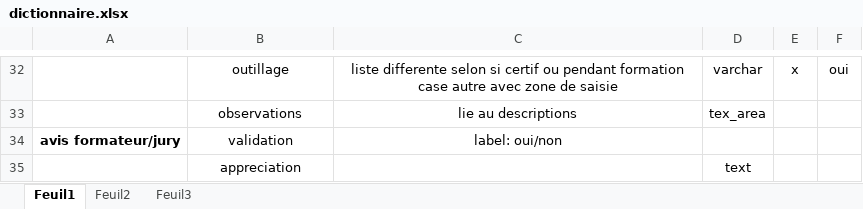
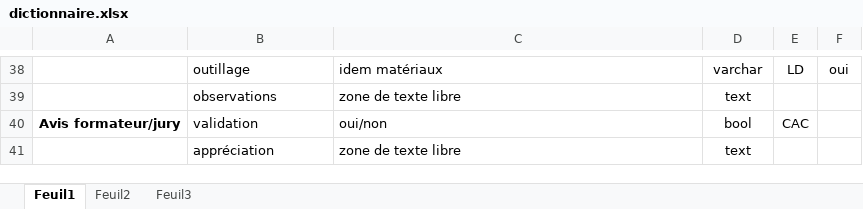
Before and after one commit to tancraft/Stage, an Excel workbook: DOCS/dictionnaire.xlsx, sheet Feuil1, drawn as a sheet; only a part is shown, gaps mark what is left out; values as stored, in another font and other column widths than the file's, no borders; addresses are those after the commit; the diff covers the shown part only; the diff names each change by its address in the sheet, - before the commit and + after, or states it on an @@ line.

Commit message:
dico

```diff
--- a/DOCS/dictionnaire.xlsx (sheet Feuil1)
+++ b/DOCS/dictionnaire.xlsx (sheet Feuil1)
-B38:C40 alignment: center
+B38:C40 alignment: left
-C38: liste differente selon si certif ou pendant formation case autre avec zone de saisie
+C38: idem matériaux
-E38: x
+E38: LD
-C39: lie au descriptions
+C39: zone de texte libre
-D39: tex_area
+D39: text
-A40: avis formateur/jury
+A40: Avis formateur/jury
-C40: label: oui/non
+C40: oui/non
-D40: (empty)
+D40: bool
-E40: (empty)
+E40: CAC
-B41: appreciation
+B41: appréciation
-B41 alignment: center
+B41 alignment: left
-C41: (empty)
+C41: zone de texte libre
```
Also changed, not shown: 15 added rows, 9 removed rows, 35 edited cells, cell formats and merged cells elsewhere in this sheet.
